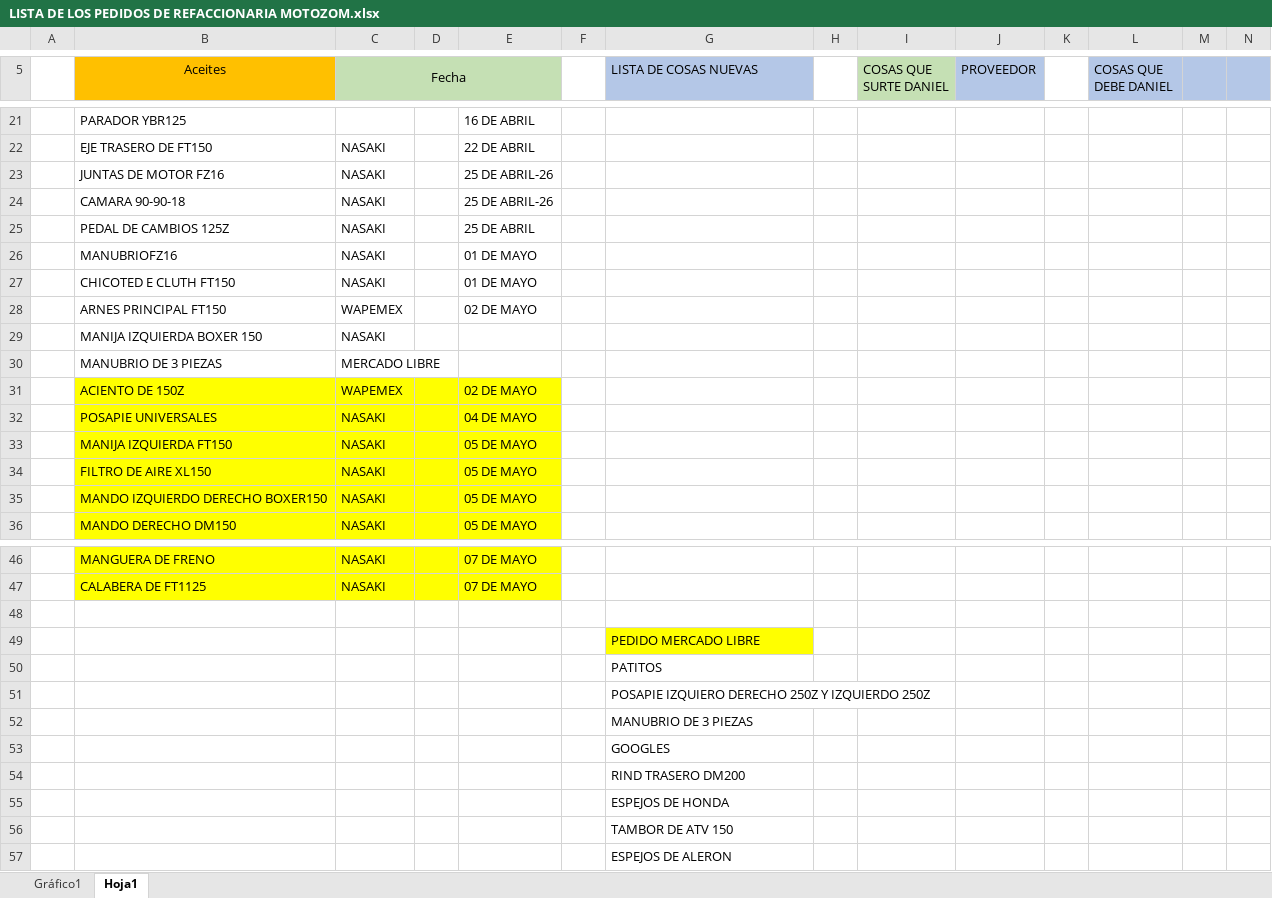
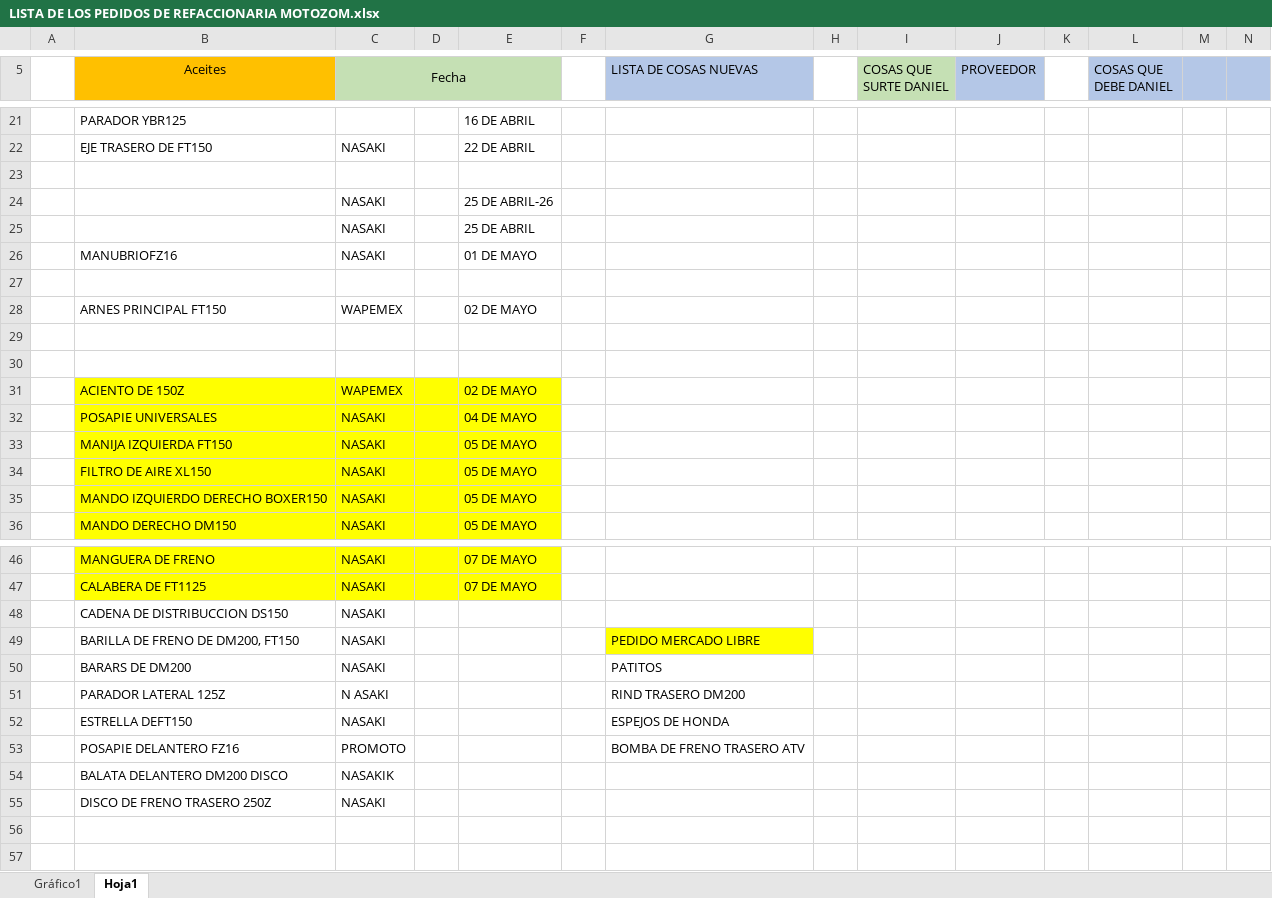
Before and after one commit to MotoZom/Motozom, an Excel workbook: cosas por pedir/LISTA DE LOS PEDIDOS DE REFACCIONARIA MOTOZOM.xlsx, sheet Hoja1, drawn as a sheet; only a part is shown, gaps mark what is left out; values as stored, in another font and other column widths than the file's, no borders; removed rows and columns are numbered as before the commit, all else as after; rows hold the shown columns only; the diff names each change by its address in the sheet, - before the commit and + after, or states it on an @@ line.

```diff
--- a/cosas por pedir/LISTA DE LOS PEDIDOS DE REFACCIONARIA MOTOZOM.xlsx (sheet Hoja1)
+++ b/cosas por pedir/LISTA DE LOS PEDIDOS DE REFACCIONARIA MOTOZOM.xlsx (sheet Hoja1)
-row 23:  | JUNTAS DE MOTOR FZ16 | NASAKI |  | 25 DE ABRIL-26
+row 23: (empty)
-B24 (Aceites): CAMARA 90-90-18
+B24 (Aceites): (empty)
-B25 (Aceites): PEDAL DE CAMBIOS 125Z
+B25 (Aceites): (empty)
-row 27:  | CHICOTED E CLUTH FT150 | NASAKI |  | 01 DE MAYO
+row 27: (empty)
-row 29:  | MANIJA IZQUIERDA BOXER 150 | NASAKI
+row 29: (empty)
-row 30:  | MANUBRIO DE 3 PIEZAS | MERCADO LIBRE
+row 30: (empty)
-row 48: (empty)
+row 48:  | CADENA DE DISTRIBUCCION DS150 | NASAKI
-row 49:  |  |  |  |  |  | PEDIDO MERCADO LIBRE
-row 50:  |  |  |  |  |  | PATITOS
-row 51:  |  |  |  |  |  | POSAPIE IZQUIERO DERECHO 250Z Y IZQUIERDO 250Z
-row 52:  |  |  |  |  |  | MANUBRIO DE 3 PIEZAS
-row 53:  |  |  |  |  |  | GOOGLES
-row 54:  |  |  |  |  |  | RIND TRASERO DM200
-row 55:  |  |  |  |  |  | ESPEJOS DE HONDA
-row 56:  |  |  |  |  |  | TAMBOR DE ATV 150
-row 57:  |  |  |  |  |  | ESPEJOS DE ALERON
+row 49:  | BARILLA DE FRENO DE DM200, FT150 | NASAKI |  |  |  | PEDIDO MERCADO LIBRE
+row 50:  | BARARS DE DM200 | NASAKI |  |  |  | PATITOS
+row 51:  | PARADOR LATERAL 125Z | N ASAKI |  |  |  | RIND TRASERO DM200
+row 52:  | ESTRELLA DEFT150 | NASAKI |  |  |  | ESPEJOS DE HONDA
+row 53:  | POSAPIE DELANTERO FZ16 | PROMOTO |  |  |  | BOMBA DE FRENO TRASERO ATV
+row 54:  | BALATA DELANTERO DM200 DISCO | NASAKIK
+row 55:  | DISCO DE FRENO TRASERO 250Z | NASAKI
```
Also changed, not shown: charts or pictures, CORTES DE CAJA/2026/5)MAYO/LISTA DE LAS VENTAS SEMANA 17 DE MAYO 26 06.xlsx, Cosas que llegan de mercado/2026/Periodo 1/Nota3.xlsx, 4 other files.
